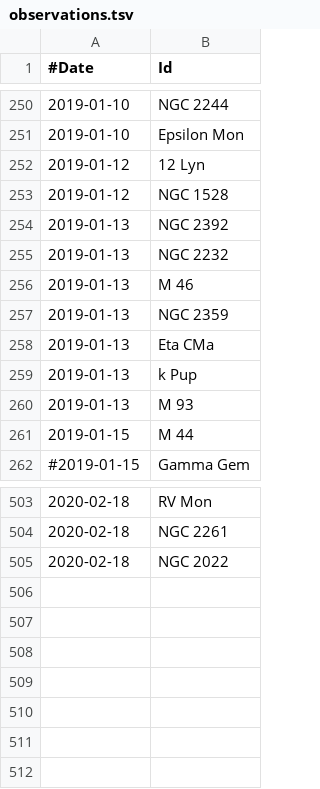
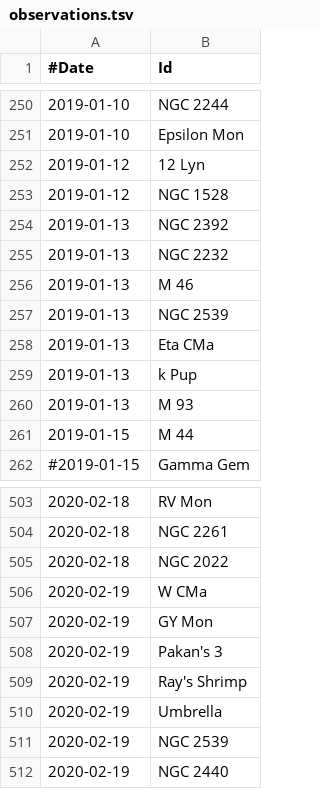
Before and after one commit to jonathanacross/astrodb, a TSV file: data/observations.tsv, drawn as a sheet; only a part is shown, gaps mark what is left out.

Commit message:
adding observations for 2020-02-19

```diff
--- a/data/observations.tsv
+++ b/data/observations.tsv
@@ -256,3 +256,3 @@
 2019-01-13	M 46
-2019-01-13	NGC 2359
+2019-01-13	NGC 2539
 2019-01-13	Eta CMa
@@ -505 +505,8 @@
 2020-02-18	NGC 2022
+2020-02-19	W CMa
+2020-02-19	GY Mon
+2020-02-19	Pakan's 3
+2020-02-19	Ray's Shrimp
+2020-02-19	Umbrella
+2020-02-19	NGC 2539
+2020-02-19	NGC 2440
```
